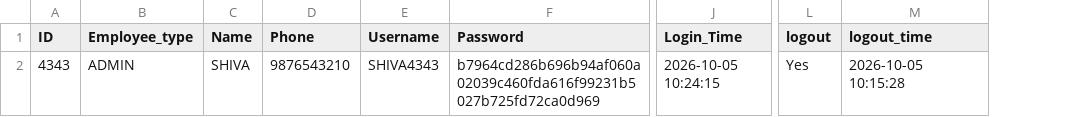
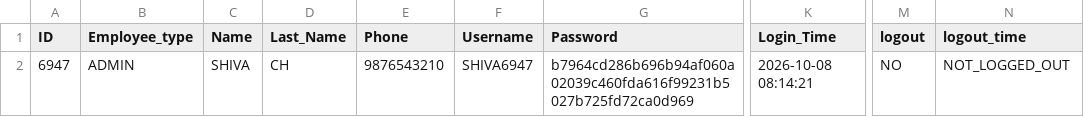
Before and after one commit to shivachaurasiya0407-create/banking_system, a CSV file: employee.csv, drawn as a sheet; only a part is shown, gaps mark what is left out; addresses are those after the commit; the diff names each change by its address in the sheet, - before the commit and + after, or states it on an @@ line.

```diff
--- a/employee.csv
+++ b/employee.csv
+column D (Last_Name), row 2: CH
-A2 (ID): 4343
+A2 (ID): 6947
-F2 (Username): SHIVA4343
+F2 (Username): SHIVA6947
-K2 (Login_Time): 2026-10-05 10:24:15
+K2 (Login_Time): 2026-10-08 08:14:21
-M2 (logout): Yes
+M2 (logout): NO
-N2 (logout_time): 2026-10-05 10:15:28
+N2 (logout_time): NOT_LOGGED_OUT
```
Also changed, not shown: 20 other files.
